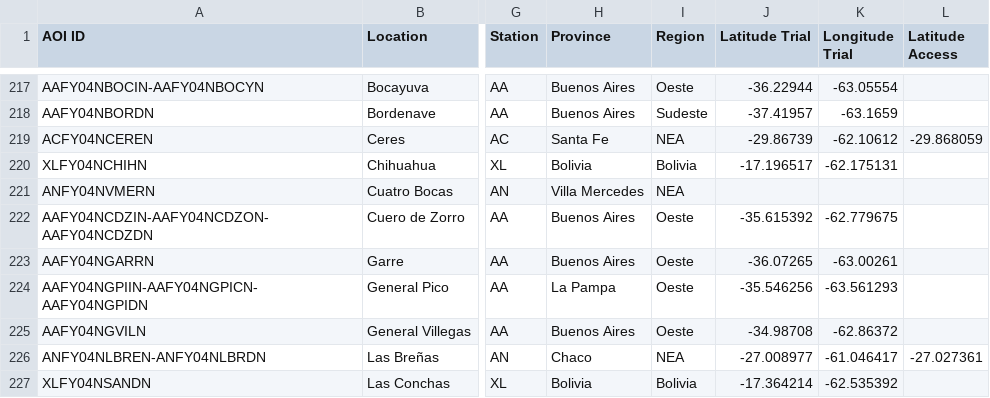
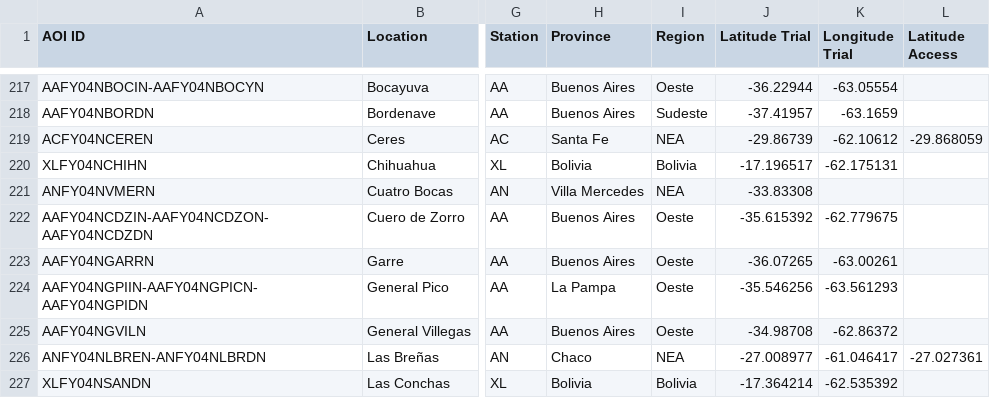
Before and after one commit to LAAR-TESTING-AR/field-trial-platform, a CSV file: Sitios_test.csv, drawn as a sheet; only a part is shown, gaps mark what is left out; the diff names each change by its address in the sheet, - before the commit and + after, or states it on an @@ line.

Commit message:
Actualizacion automatica de Sitios.csv desde SharePoint

```diff
--- a/Sitios_test.csv
+++ b/Sitios_test.csv
-J221 (Latitude Trial): (empty)
+J221 (Latitude Trial): -33.83308
```
